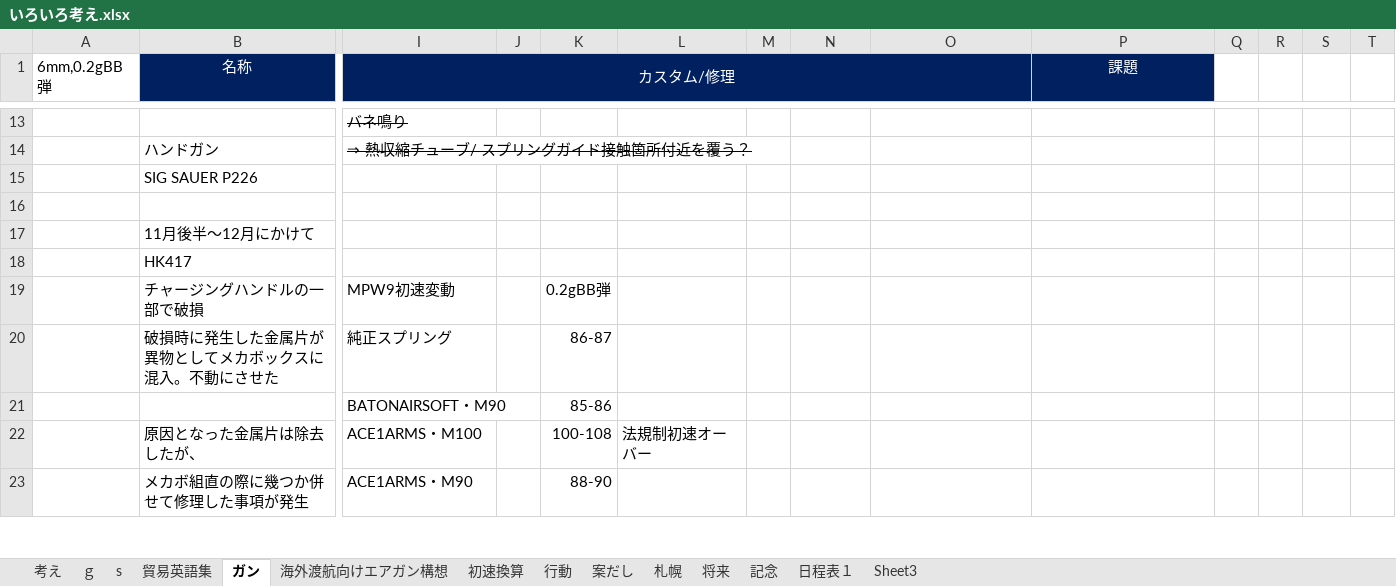
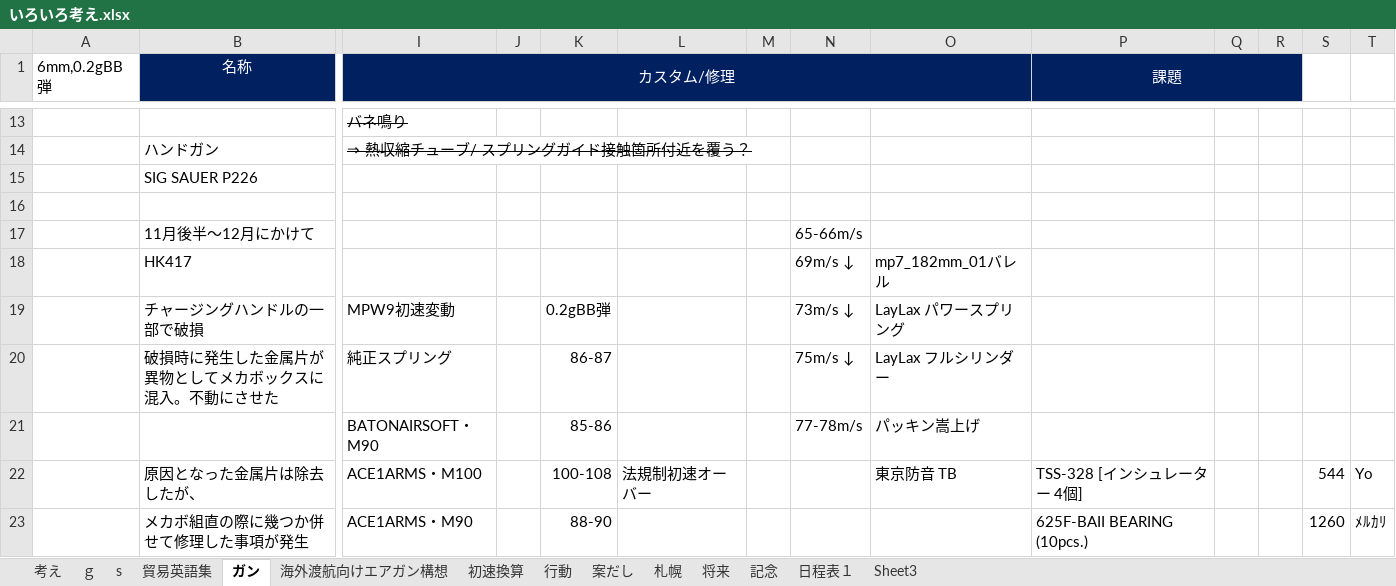
Before and after one commit to tarookyu/IPO, an Excel workbook: いろいろ考え.xlsx, sheet ガン, drawn as a sheet; only a part is shown, gaps mark what is left out; values as stored, in another font and other column widths than the file's, no borders; charts and pictures not drawn; removed rows and columns are numbered as before the commit, all else as after; rows hold the shown columns only; the diff covers the shown part only; the diff names each change by its address in the sheet, - before the commit and + after, or states it on an @@ line.

```diff
--- a/いろいろ考え.xlsx (sheet ガン)
+++ b/いろいろ考え.xlsx (sheet ガン)
+P1:R1 merged
-Q1:R1 fill: none
+Q1:R1 fill: #002060
-N17: (empty)
+N17: 65-66m/s
-row 18:  | HK417
+row 18:  | HK417 |  |  |  |  |  | 69m/s ↓ | mp7_182mm_01バレル
-N19: (empty)
+N19: 73m/s ↓
-O19: (empty)
+O19: LayLax パワースプリング
-N20: (empty)
+N20: 75m/s ↓
-O20: (empty)
+O20: LayLax フルシリンダー
-N21: (empty)
+N21: 77-78m/s
-O21: (empty)
+O21: パッキン嵩上げ
-O22: (empty)
+O22: 東京防音 TB
-P22 (課題): (empty)
+P22 (課題): TSS-328 [インシュレーター 4個]
-S22: (empty)
+S22: 544
-T22: (empty)
+T22: Yo
-P23 (課題): (empty)
+P23 (課題): 625F-BAII BEARING (10pcs.)
-S23: (empty)
+S23: 1260
-T23: (empty)
+T23: ﾒﾙｶﾘ
```
Also changed, not shown: 6 added rows, 6 removed rows and cell formats elsewhere in this sheet, sheet s, sheet 初速換算, sheet ｇ, formulas that keep their value, 廃棄判定一覧.xlsx.
